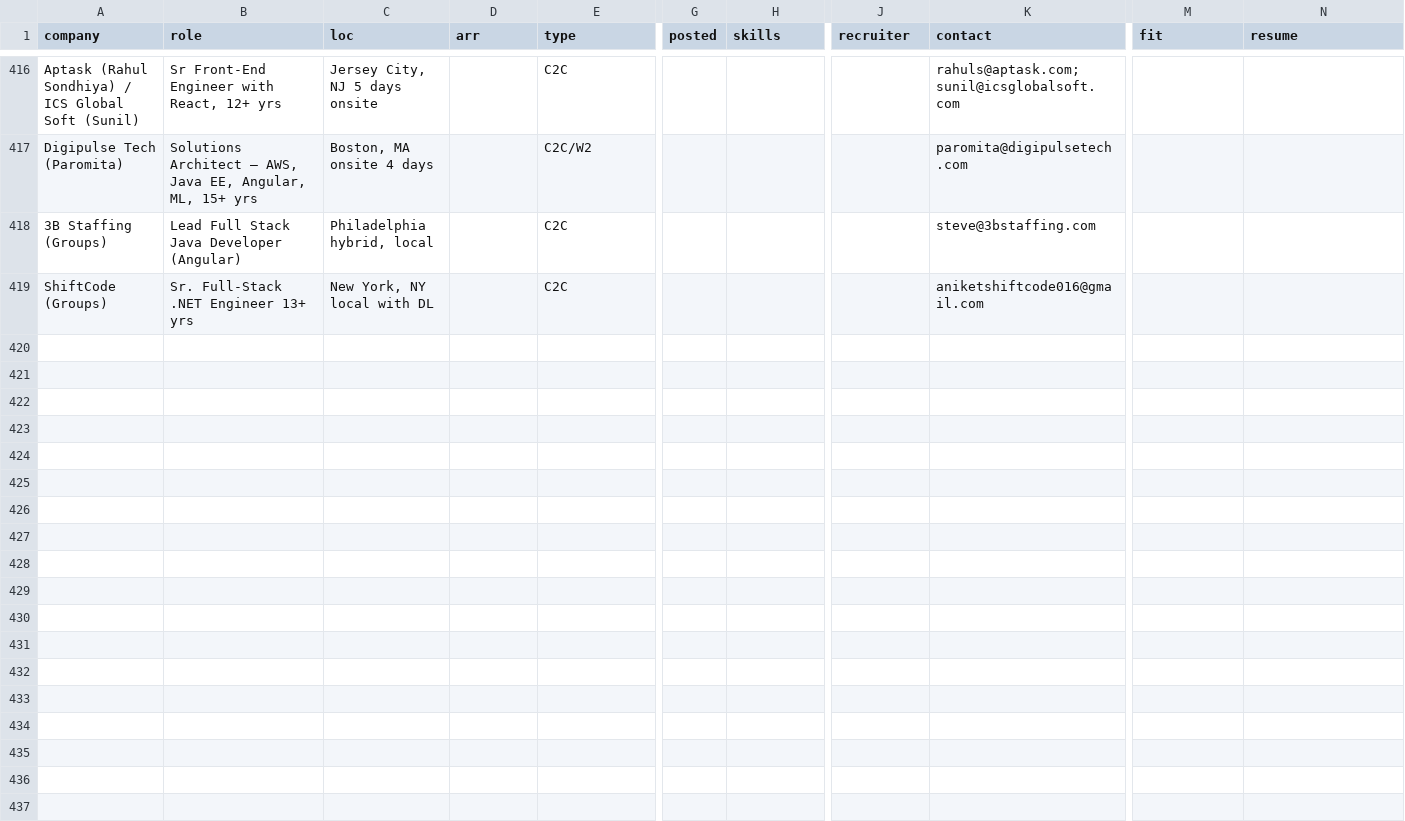
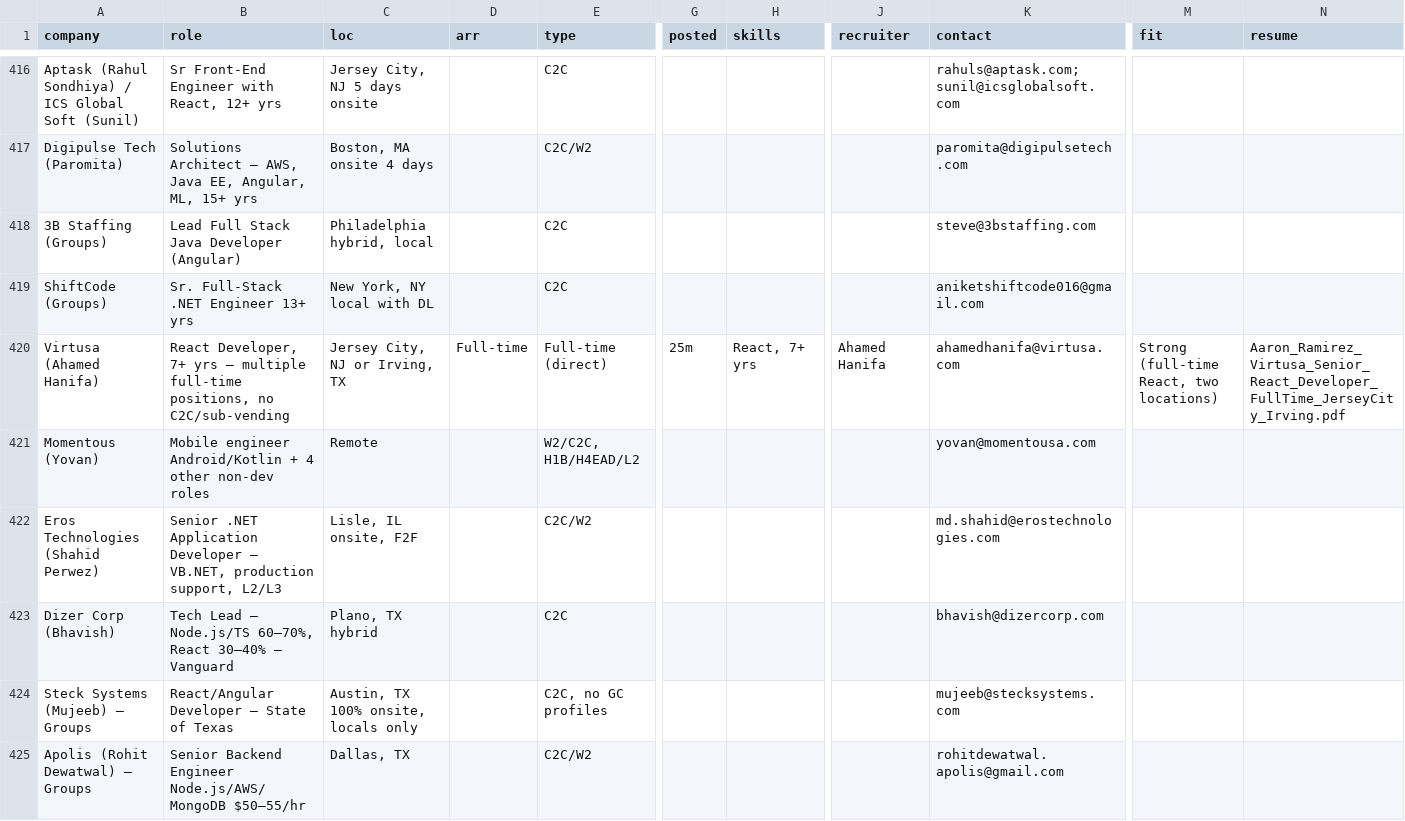
Before and after one commit to aaronrl25/outreach-pipeline-claude-day, a CSV file: data/2026-10-14/Opportunity_Tracker_2026-10-14.csv, drawn as a sheet; only a part is shown, gaps mark what is left out; rows hold the shown columns only; the diff names each change by its address in the sheet, - before the commit and + after, or states it on an @@ line.

```diff
--- a/data/2026-10-14/Opportunity_Tracker_2026-10-14.csv
+++ b/data/2026-10-14/Opportunity_Tracker_2026-10-14.csv
+row 420: Virtusa (Ahamed Hanifa) | React Developer, 7+ yrs – multiple full-time positions, no C2C/sub-vending | Jersey City, NJ or Irving, TX | Full-time | Full-time (direct) | 25m | React, 7+ yrs | Ahamed Hanifa | ahamedhanifa@virtusa.com | Strong (full-time React, two locations) | Aaron_Ramirez_Virtusa_Senior_React_Developer_FullTime_JerseyCity_Irving.pdf
+row 421: Momentous (Yovan) | Mobile engineer Android/Kotlin + 4 other non-dev roles | Remote |  | W2/C2C, H1B/H4EAD/L2 |  |  |  | yovan@momentousa.com
+row 422: Eros Technologies (Shahid Perwez) | Senior .NET Application Developer – VB.NET, production support, L2/L3 | Lisle, IL onsite, F2F |  | C2C/W2 |  |  |  | md.shahid@erostechnologies.com
+row 423: Dizer Corp (Bhavish) | Tech Lead – Node.js/TS 60–70%, React 30–40% – Vanguard | Plano, TX hybrid |  | C2C |  |  |  | bhavish@dizercorp.com
+row 424: Steck Systems (Mujeeb) – Groups | React/Angular Developer – State of Texas | Austin, TX 100% onsite, locals only |  | C2C, no GC profiles |  |  |  | mujeeb@stecksystems.com
+row 425: Apolis (Rohit Dewatwal) – Groups | Senior Backend Engineer Node.js/AWS/MongoDB $50–55/hr | Dallas, TX |  | C2C/W2 |  |  |  | rohitdewatwal.apolis@gmail.com
```
Also changed, not shown: data/2026-10-14/Outreach_Log.csv, 10 other files.
